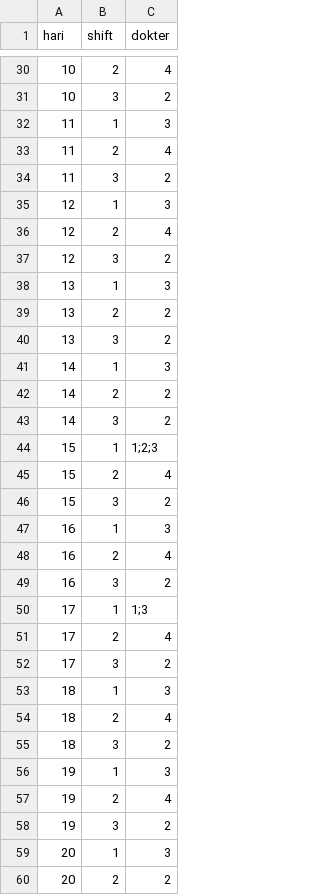
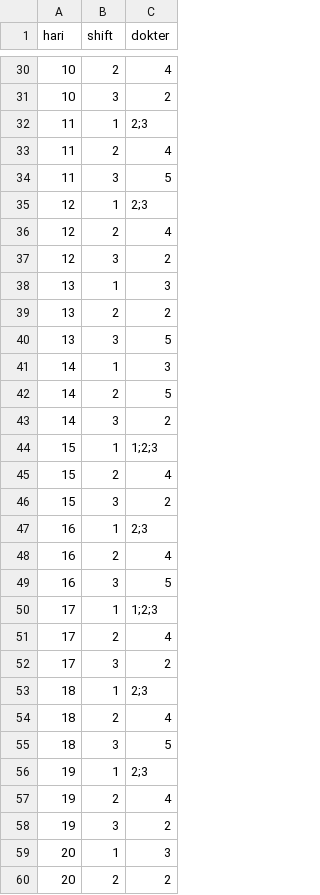
Before and after one commit to candrasengkala/tubesPMP, a CSV file: database/kalendar.csv, drawn as a sheet; only a part is shown, gaps mark what is left out; the diff covers the shown part only.

```diff
--- a/database/kalendar.csv
+++ b/database/kalendar.csv
@@ -31,6 +31,6 @@ hari,shift,dokter
 10,3,2
-11,1,3
+11,1,2;3
 11,2,4
-11,3,2
-12,1,3
+11,3,5
+12,1,2;3
 12,2,4
@@ -39,5 +39,5 @@ hari,shift,dokter
 13,2,2
-13,3,2
+13,3,5
 14,1,3
-14,2,2
+14,2,5
 14,3,2
@@ -46,12 +46,12 @@ hari,shift,dokter
 15,3,2
-16,1,3
+16,1,2;3
 16,2,4
-16,3,2
-17,1,1;3
+16,3,5
+17,1,1;2;3
 17,2,4
 17,3,2
-18,1,3
+18,1,2;3
 18,2,4
-18,3,2
-19,1,3
+18,3,5
+19,1,2;3
 19,2,4
```
Also changed, not shown: 24 edited cells elsewhere in this file, 13 other files.
